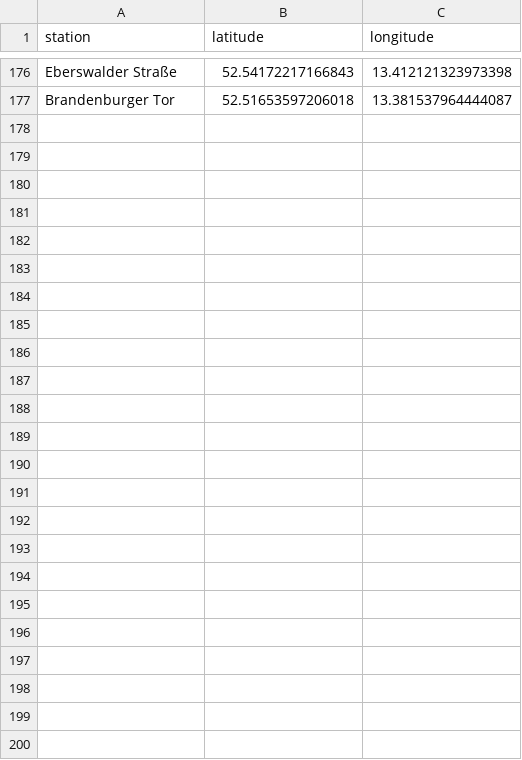
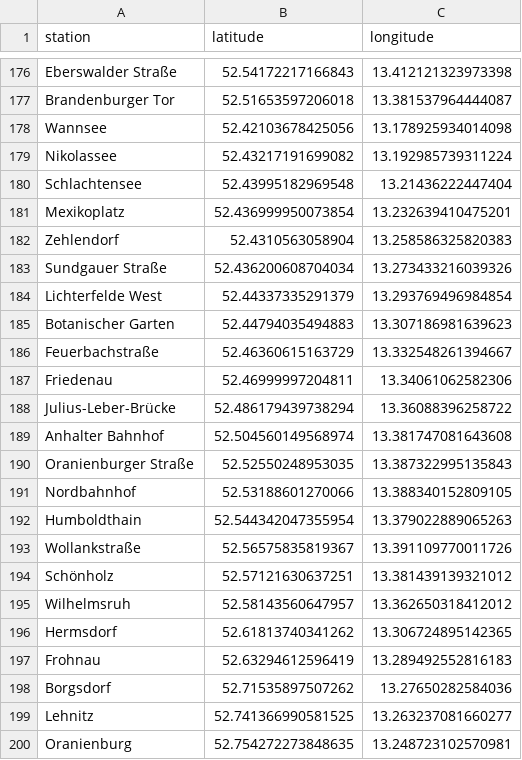
Before and after one commit to aedpluto/berlin-transport, a CSV file: stations.csv, drawn as a sheet; only a part is shown, gaps mark what is left out.

Commit message:
Add S1 trains

```diff
--- a/stations.csv
+++ b/stations.csv
@@ -177 +177,24 @@ Eberswalder Straße,52.54172217166843,13.412121323973398
 Brandenburger Tor,52.51653597206018,13.381537964444087
+Wannsee,52.42103678425056,13.178925934014098
+Nikolassee,52.43217191699082,13.192985739311224
+Schlachtensee,52.43995182969548,13.21436222447404
+Mexikoplatz,52.436999950073854,13.232639410475201
+Zehlendorf,52.4310563058904,13.258586325820383
+Sundgauer Straße,52.436200608704034,13.273433216039326
+Lichterfelde West,52.44337335291379,13.293769496984854
+Botanischer Garten,52.44794035494883,13.307186981639623
+Feuerbachstraße,52.46360615163729,13.332548261394667
+Friedenau,52.46999997204811,13.34061062582306
+Julius-Leber-Brücke,52.486179439738294,13.36088396258722
+Anhalter Bahnhof,52.504560149568974,13.381747081643608
+Oranienburger Straße,52.52550248953035,13.387322995135843
+Nordbahnhof,52.53188601270066,13.388340152809105
+Humboldthain,52.544342047355954,13.379022889065263
+Wollankstraße,52.56575835819367,13.391109770011726
+Schönholz,52.57121630637251,13.381439139321012
+Wilhelmsruh,52.58143560647957,13.362650318412012
+Hermsdorf,52.61813740341262,13.306724895142365
+Frohnau,52.63294612596419,13.289492552816183
+Borgsdorf,52.71535897507262,13.27650282584036
+Lehnitz,52.741366990581525,13.263237081660277
+Oranienburg,52.754272273848635,13.248723102570981
```
